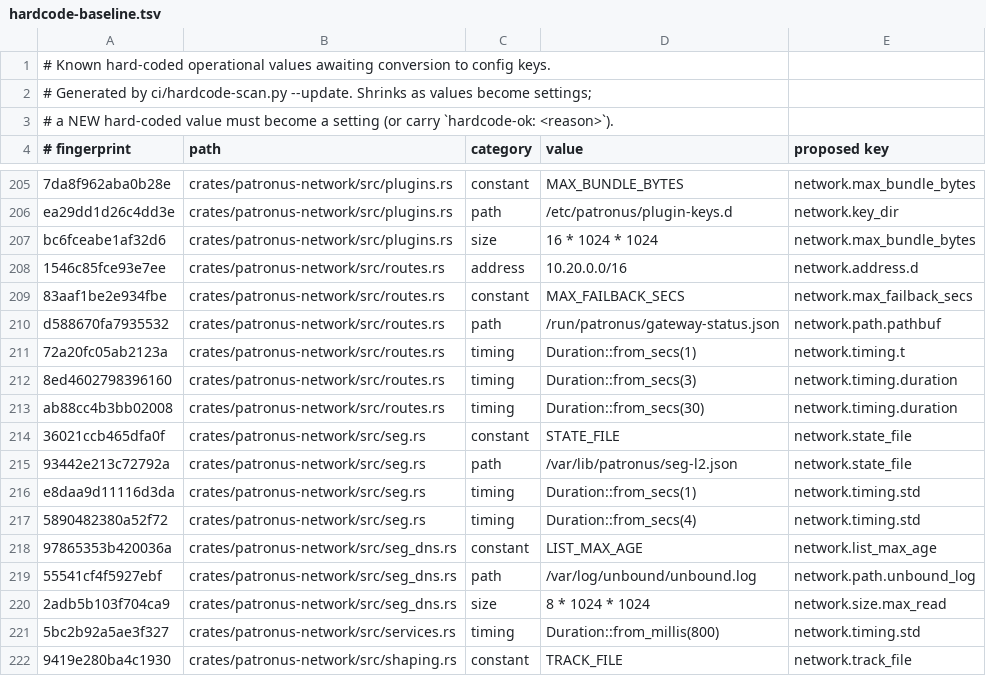
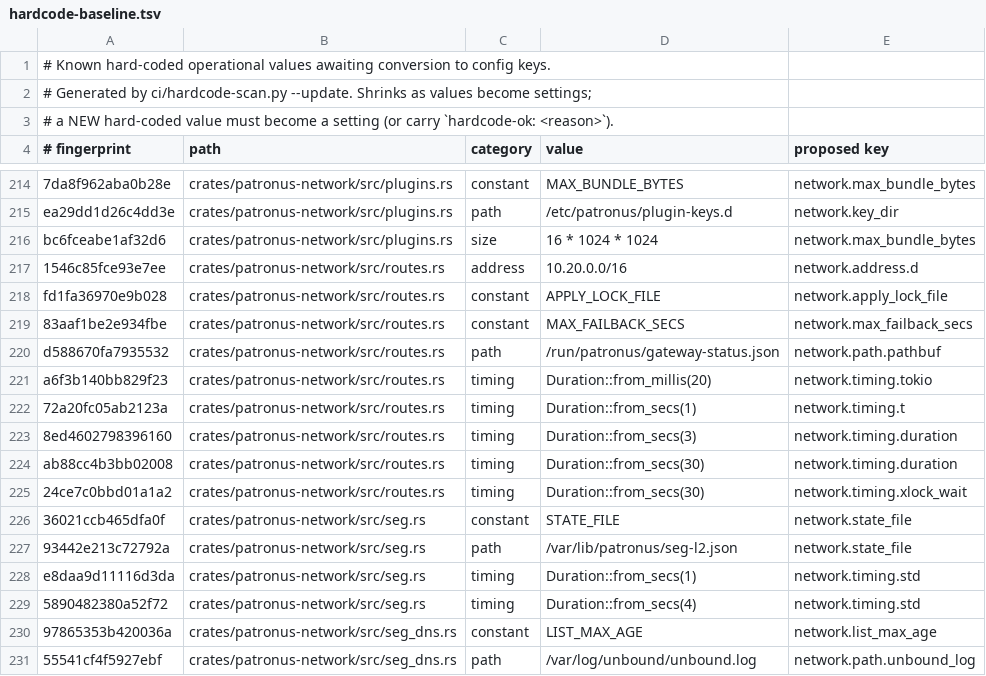
Before and after one commit to CanuteTheGreat/patronus, a TSV file: ci/hardcode-baseline.tsv, drawn as a sheet; only a part is shown, gaps mark what is left out; the shorter side is filled out with more unchanged rows; the diff covers the shown part only.

```diff
--- a/ci/hardcode-baseline.tsv
+++ b/ci/hardcode-baseline.tsv
@@ -208,4 +217,6 @@ bc6fceabe1af32d6	crates/patronus-network/src/plugins.rs	size	16 * 1024 * 1024	ne
 1546c85fce93e7ee	crates/patronus-network/src/routes.rs	address	10.20.0.0/16	network.address.d
+fd1fa36970e9b028	crates/patronus-network/src/routes.rs	constant	APPLY_LOCK_FILE	network.apply_lock_file
 83aaf1be2e934fbe	crates/patronus-network/src/routes.rs	constant	MAX_FAILBACK_SECS	network.max_failback_secs
 d588670fa7935532	crates/patronus-network/src/routes.rs	path	/run/patronus/gateway-status.json	network.path.pathbuf
+a6f3b140bb829f23	crates/patronus-network/src/routes.rs	timing	Duration::from_millis(20)	network.timing.tokio
 72a20fc05ab2123a	crates/patronus-network/src/routes.rs	timing	Duration::from_secs(1)	network.timing.t
@@ -213,2 +224,3 @@ d588670fa7935532	crates/patronus-network/src/routes.rs	path	/run/patronus/gatewa
 ab88cc4b3bb02008	crates/patronus-network/src/routes.rs	timing	Duration::from_secs(30)	network.timing.duration
+24ce7c0bbd01a1a2	crates/patronus-network/src/routes.rs	timing	Duration::from_secs(30)	network.timing.xlock_wait
 36021ccb465dfa0f	crates/patronus-network/src/seg.rs	constant	STATE_FILE	network.state_file
```
Also changed, not shown: 10 added rows and 1 edited cell elsewhere in this file.
